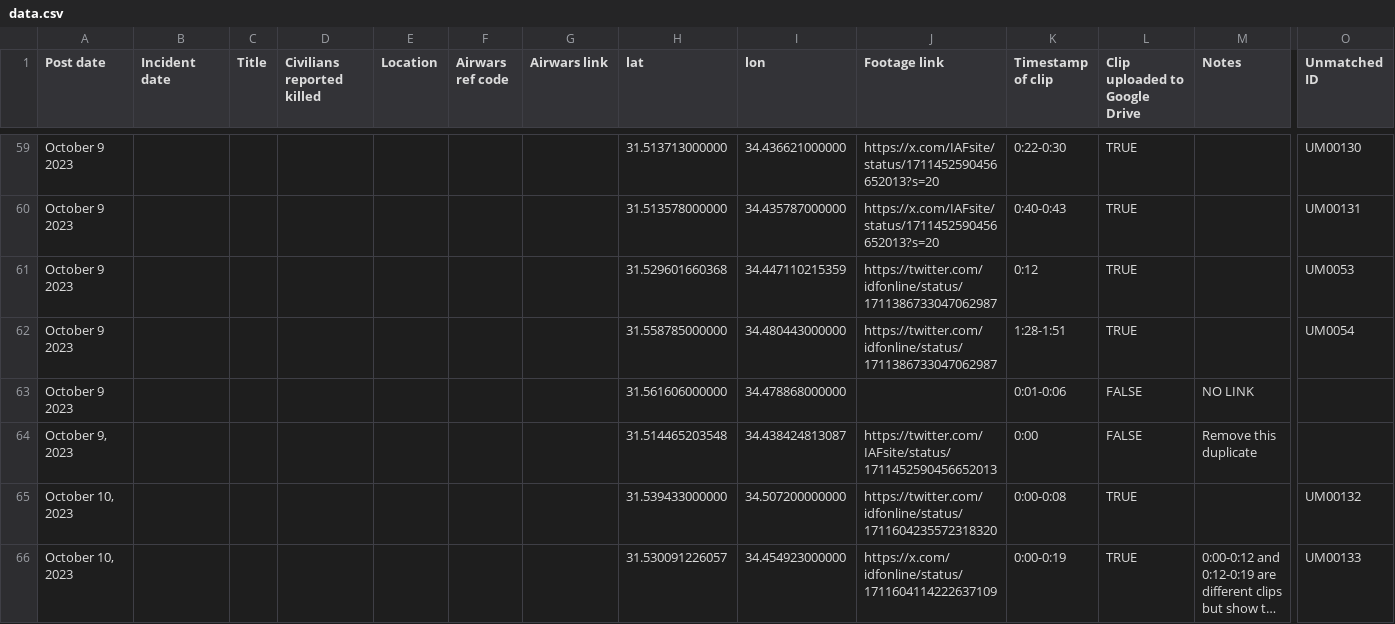
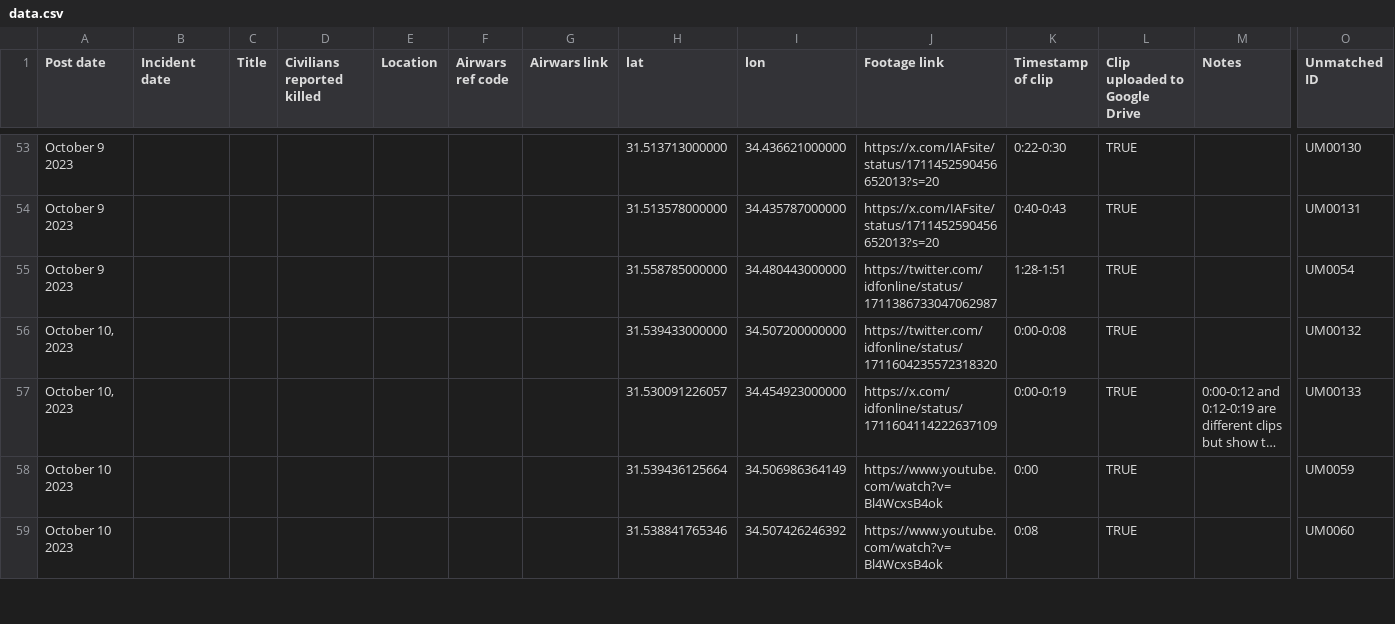
Before and after one commit to Airwars-org/the-killings-they-tweeted, a CSV file: static/data.csv, drawn as a sheet; only a part is shown, gaps mark what is left out; the shorter side is filled out with more unchanged rows; long unchanged cells end in …; rows hold the shown columns only; the diff covers the shown part only; the diff names each change by its address in the sheet, - before the commit and + after, or states it on an @@ line.

```diff
--- a/static/data.csv
+++ b/static/data.csv
-row 61: October 9 2023 |  |  |  |  |  |  | 31.529601660368 | 34.447110215359 | https://twitter.com/idfonline/status/1711386733047062987 | 0:12 | TRUE |  | UM0053
-row 63: October 9 2023 |  |  |  |  |  |  | 31.561606000000 | 34.478868000000 |  | 0:01-0:06 | FALSE | NO LINK
-row 64: October 9, 2023 |  |  |  |  |  |  | 31.514465203548 | 34.438424813087 | https://twitter.com/IAFsite/status/1711452590456652013 | 0:00 | FALSE | Remove this duplicate
```
Also changed, not shown: 11 removed rows and 4 edited cells elsewhere in this file, 7 other files.
